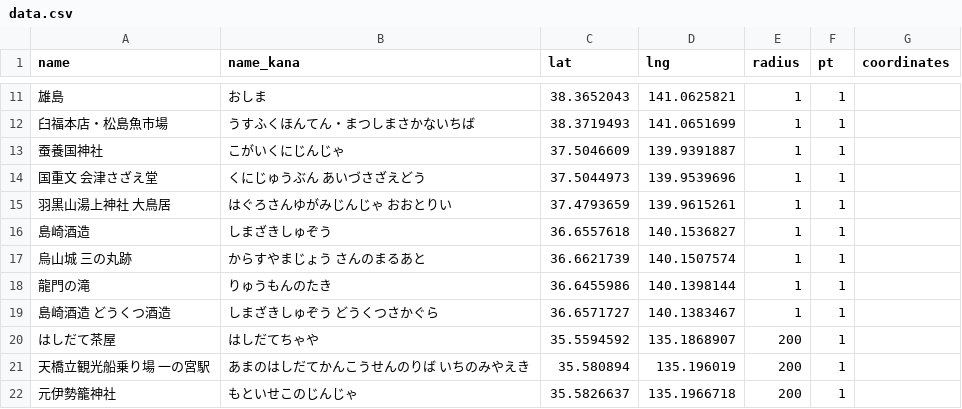
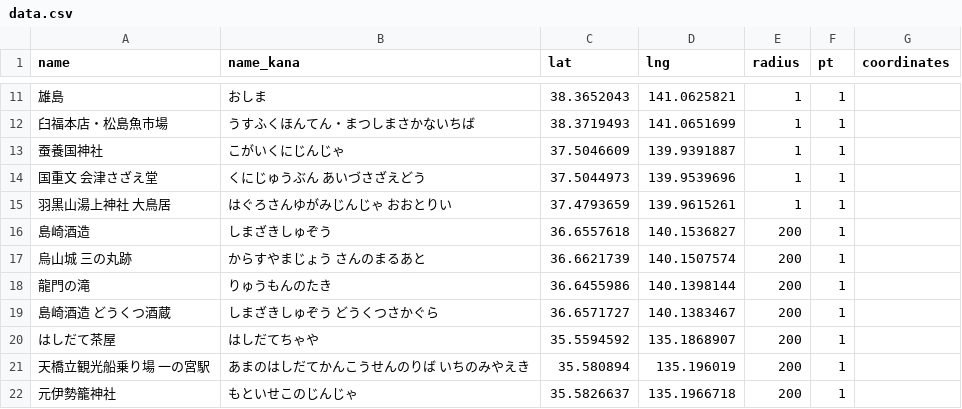
Before and after one commit to ksasao/ekimemo, a CSV file: src/20250702/data.csv, drawn as a sheet; only a part is shown, gaps mark what is left out.

```diff
--- a/src/20250702/data.csv
+++ b/src/20250702/data.csv
@@ -15,6 +15,6 @@ name,name_kana,lat,lng,radius,pt,coordinates
 羽黒山湯上神社 大鳥居,はぐろさんゆがみじんじゃ おおとりい,37.4793659,139.9615261,1,1,
-島崎酒造,しまざきしゅぞう,36.6557618,140.1536827,1,1,
-烏山城 三の丸跡,からすやまじょう さんのまるあと,36.6621739,140.1507574,1,1,
-龍門の滝,りゅうもんのたき,36.6455986,140.1398144,1,1,
-島崎酒造 どうくつ酒造,しまざきしゅぞう どうくつさかぐら,36.6571727,140.1383467,1,1,
+島崎酒造,しまざきしゅぞう,36.6557618,140.1536827,200,1,
+烏山城 三の丸跡,からすやまじょう さんのまるあと,36.6621739,140.1507574,200,1,
+龍門の滝,りゅうもんのたき,36.6455986,140.1398144,200,1,
+島崎酒造 どうくつ酒蔵,しまざきしゅぞう どうくつさかぐら,36.6571727,140.1383467,200,1,
 はしだて茶屋,はしだてちゃや,35.5594592,135.1868907,200,1,
```
Also changed, not shown: 1 other file.
